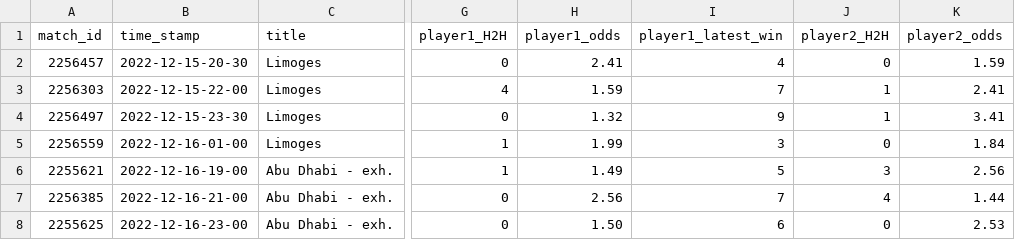
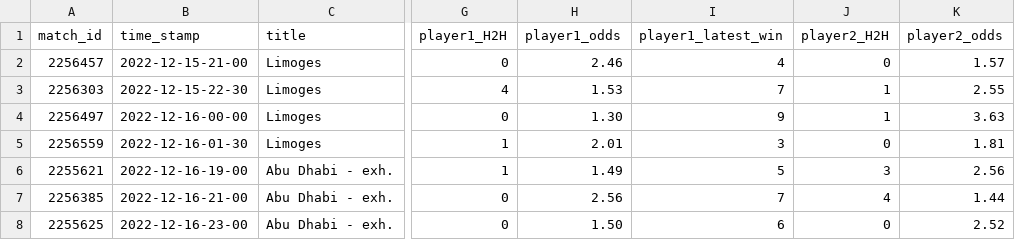
Before and after one commit to ebijun1007/tennis_all_tour_scraper, a CSV file: data/next_48_hours_match.csv, drawn as a sheet; only a part is shown, gaps mark what is left out; the diff names each change by its address in the sheet, - before the commit and + after, or states it on an @@ line.

Commit message:
Update Match Schedules

```diff
--- a/data/next_48_hours_match.csv
+++ b/data/next_48_hours_match.csv
-B2 (time_stamp): 2022-12-15-20-30
+B2 (time_stamp): 2022-12-15-21-00
-H2 (player1_odds): 2.41
+H2 (player1_odds): 2.46
-K2 (player2_odds): 1.59
+K2 (player2_odds): 1.57
-B3 (time_stamp): 2022-12-15-22-00
+B3 (time_stamp): 2022-12-15-22-30
-H3 (player1_odds): 1.59
+H3 (player1_odds): 1.53
-K3 (player2_odds): 2.41
+K3 (player2_odds): 2.55
-B4 (time_stamp): 2022-12-15-23-30
+B4 (time_stamp): 2022-12-16-00-00
-H4 (player1_odds): 1.32
+H4 (player1_odds): 1.30
-K4 (player2_odds): 3.41
+K4 (player2_odds): 3.63
-B5 (time_stamp): 2022-12-16-01-00
+B5 (time_stamp): 2022-12-16-01-30
-H5 (player1_odds): 1.99
+H5 (player1_odds): 2.01
-K5 (player2_odds): 1.84
+K5 (player2_odds): 1.81
-K8 (player2_odds): 2.53
+K8 (player2_odds): 2.52
```
